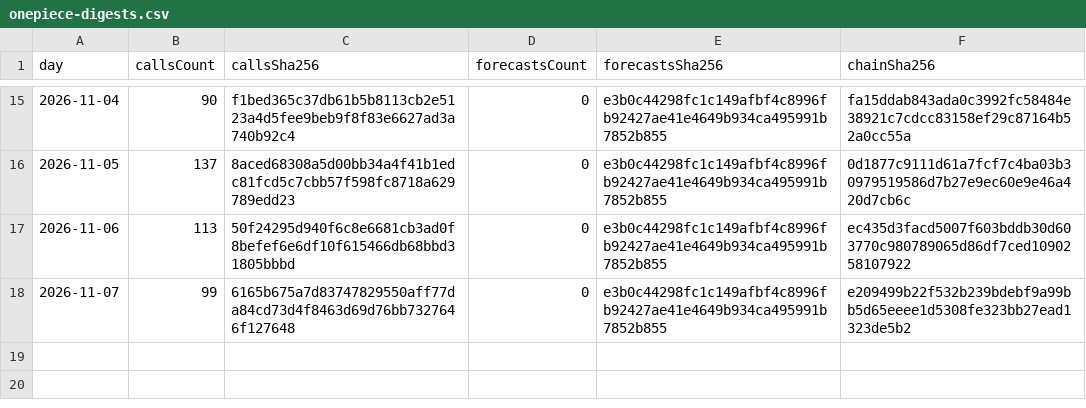
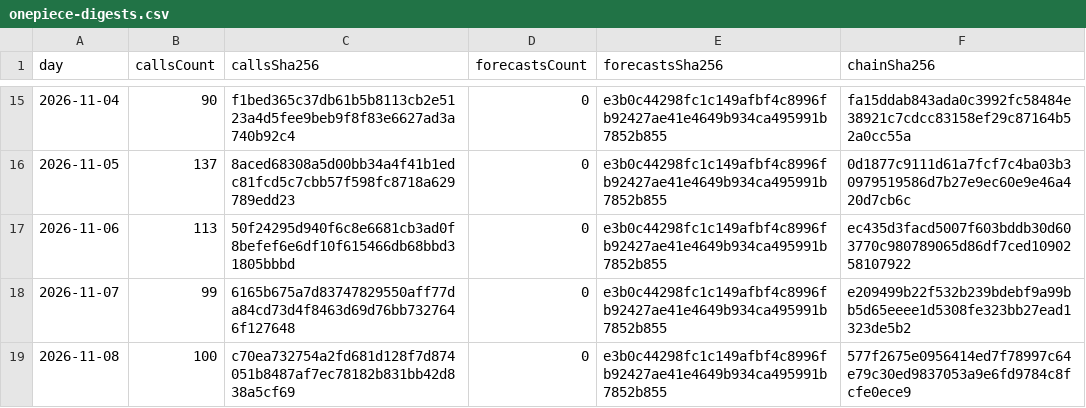
Before and after one commit to redline-cards/OPCG-Track-Record, a CSV file: onepiece-digests.csv, drawn as a sheet; only a part is shown, gaps mark what is left out; the diff names each change by its address in the sheet, - before the commit and + after, or states it on an @@ line.

```diff
--- a/onepiece-digests.csv
+++ b/onepiece-digests.csv
+row 19: 2026-11-08 | 100 | c70ea732754a2fd681d128f7d874051b8487af7ec78182b831bb42d838a5cf69 | 0 | e3b0c44298fc1c149afbf4c8996fb92427ae41e4649b934ca495991b7852b855 | 577f2675e0956414ed7f78997c64e79c30ed9837053a9e6fd9784c8fcfe0ece9
```
